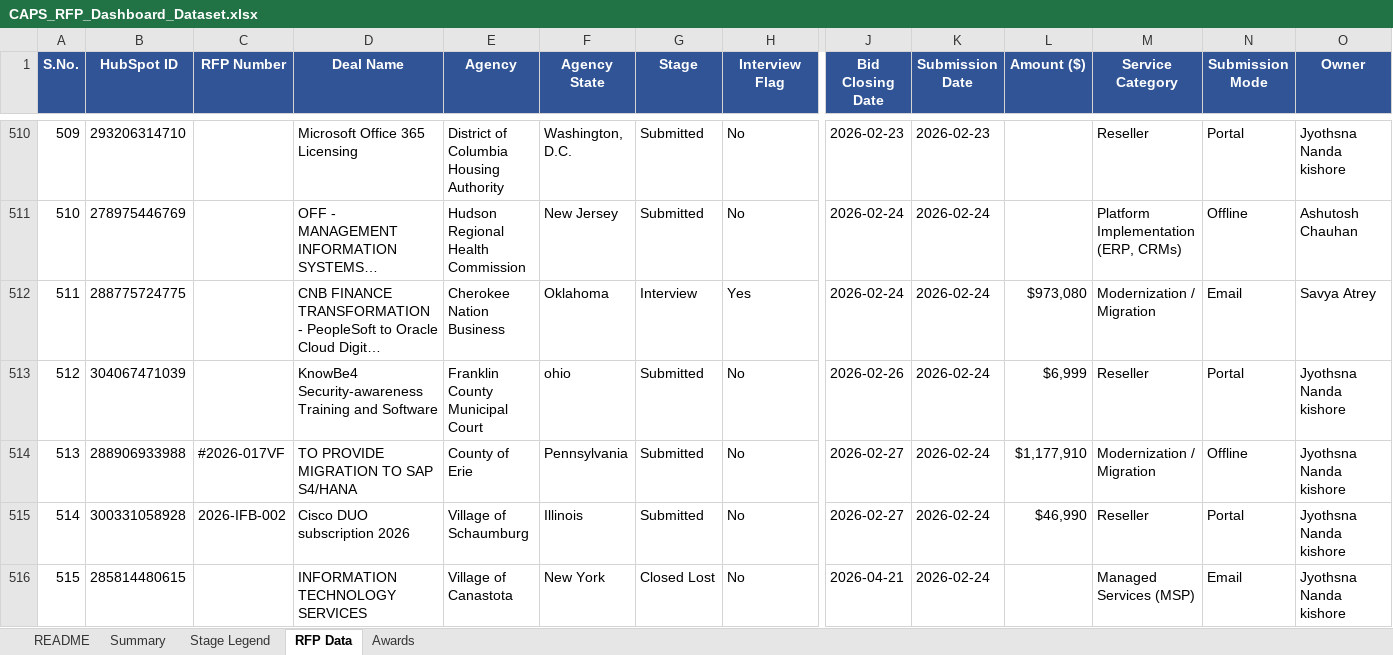
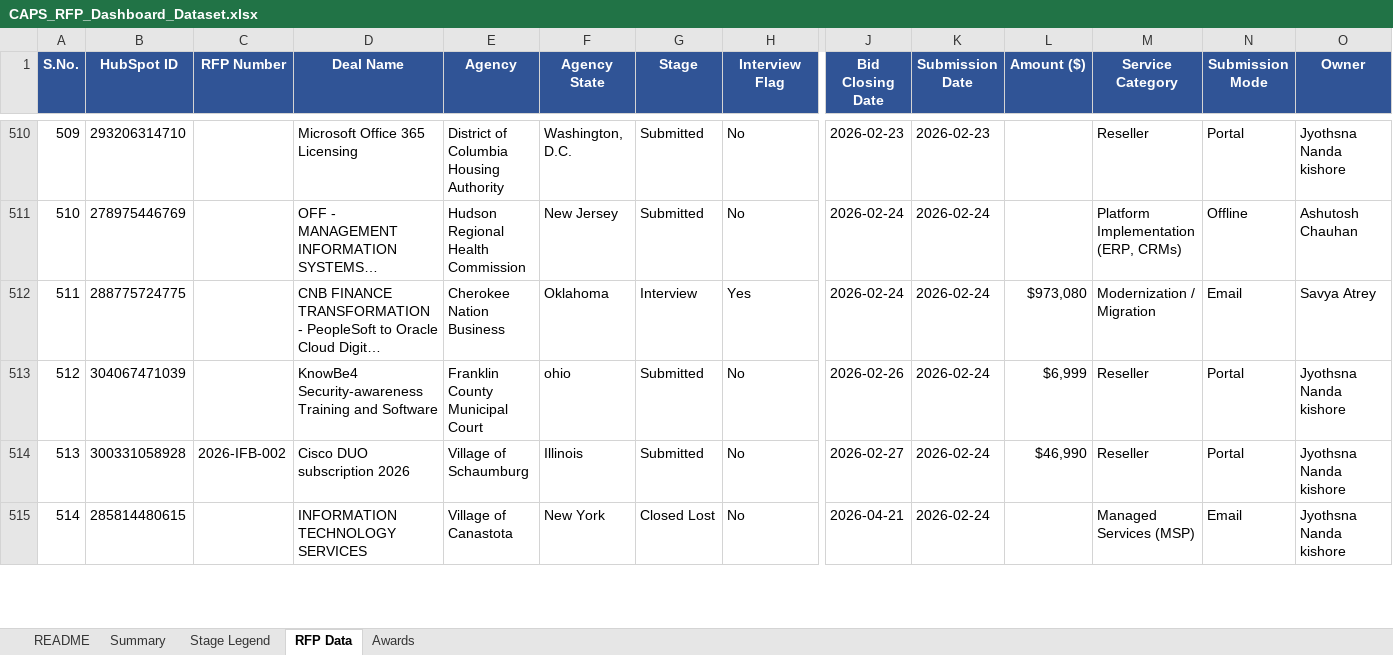
Before and after one commit to hrithikCAPS/CAPS, an Excel workbook: data/CAPS_RFP_Dashboard_Dataset.xlsx, sheet RFP Data, drawn as a sheet; only a part is shown, gaps mark what is left out; long unchanged cells end in …; values as stored, in another font and other column widths than the file's, no borders; removed rows and columns are numbered as before the commit, all else as after; rows hold the shown columns only; the diff covers the shown part only; the diff names each change by its address in the sheet, - before the commit and + after, or states it on an @@ line.

Commit message:
Add files via upload

```diff
--- a/data/CAPS_RFP_Dashboard_Dataset.xlsx (sheet RFP Data)
+++ b/data/CAPS_RFP_Dashboard_Dataset.xlsx (sheet RFP Data)
-row 514: 513 | 288906933988 | #2026-017VF | TO PROVIDE MIGRATION TO SAP S4/HANA | County of Erie | Pennsylvania | Submitted | No | 2026-02-27 | 2026-02-24 | $1,177,910 | Modernization / Migration | Offline | Jyothsna Nanda kishore
@@ column A (S.No.) renumbered between rows 514 and 744 @@
```
Also changed, not shown: 4 added rows and 3 edited cells elsewhere in this sheet, sheet Awards, sheet README.
